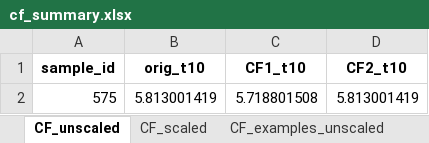
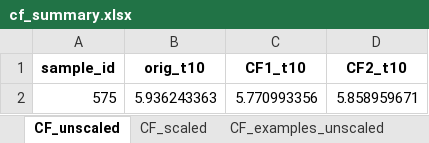
Before and after one commit to anna-hero98/XAI-solar, an Excel workbook: CNN/data/cf_summary.xlsx, sheet CF_unscaled, drawn as a sheet; values as stored, in another font and other column widths than the file's, no borders; removed rows and columns are numbered as before the commit, all else as after; the diff names each change by its address in the sheet, - before the commit and + after, or states it on an @@ line.

```diff
--- a/CNN/data/cf_summary.xlsx (sheet CF_unscaled)
+++ b/CNN/data/cf_summary.xlsx (sheet CF_unscaled)
-row 2: 575 | 5.813001419 | 5.718801508 | 5.813001419
+row 2: 575 | 5.936243363 | 5.770993356 | 5.858959671
```
Also changed, not shown: sheet Input_Output, sheet CF_examples_unscaled, sheet CF_scaled, 4 other files.
